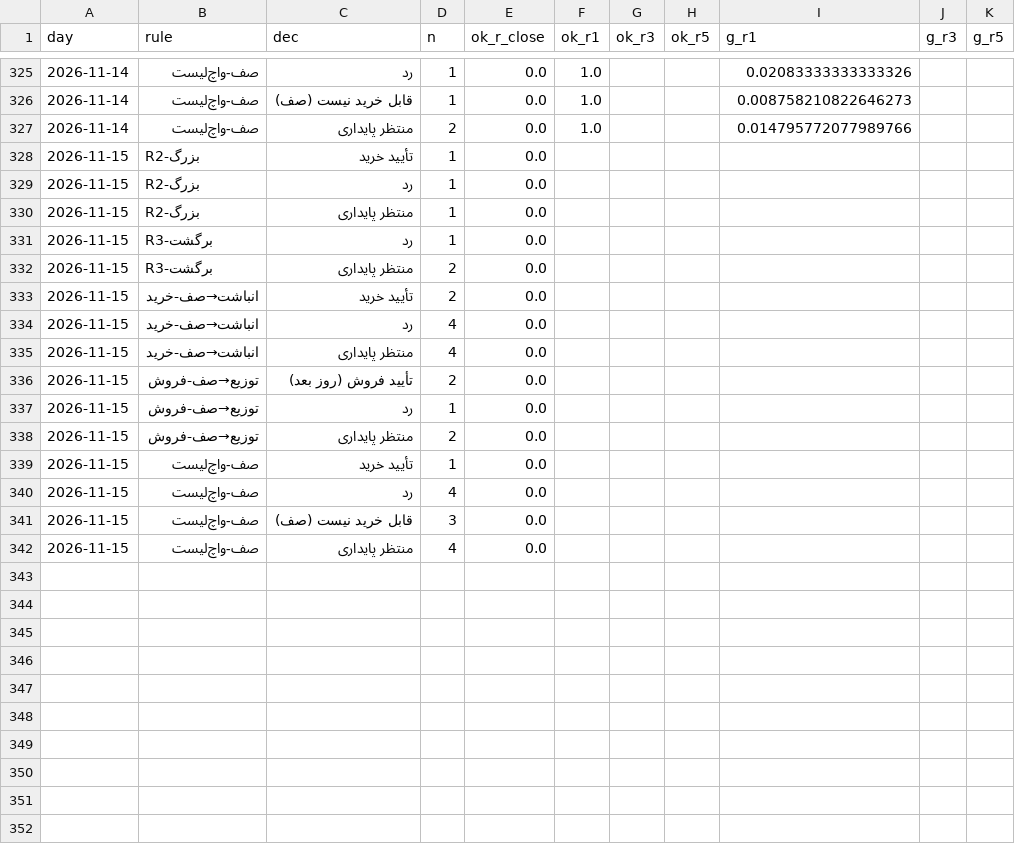
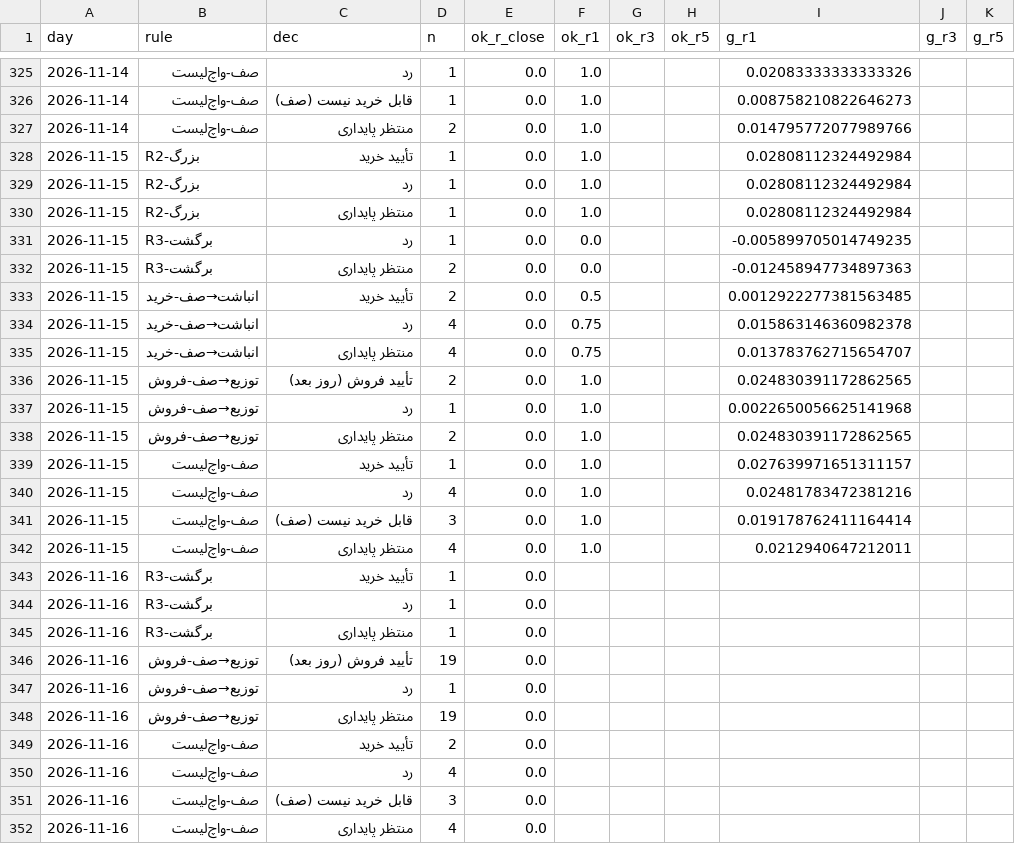
Before and after one commit to alitamizi/tse-model, a CSV file: state/metrics_daily.csv, drawn as a sheet; only a part is shown, gaps mark what is left out; the diff covers the shown part only.

```diff
--- a/state/metrics_daily.csv
+++ b/state/metrics_daily.csv
@@ -327,16 +327,26 @@ day,rule,dec,n,ok_r_close,ok_r1,ok_r3,ok_r5,g_r1,g_r3,g_r5
 2026-11-14,صف-واچ‌لیست,منتظر پایداری,2,0.0,1.0,,,0.014795772077989766,,
-2026-11-15,R2-بزرگ,تأیید خرید,1,0.0,,,,,,
-2026-11-15,R2-بزرگ,رد,1,0.0,,,,,,
-2026-11-15,R2-بزرگ,منتظر پایداری,1,0.0,,,,,,
-2026-11-15,R3-برگشت,رد,1,0.0,,,,,,
-2026-11-15,R3-برگشت,منتظر پایداری,2,0.0,,,,,,
-2026-11-15,انباشت→صف-خرید,تأیید خرید,2,0.0,,,,,,
-2026-11-15,انباشت→صف-خرید,رد,4,0.0,,,,,,
-2026-11-15,انباشت→صف-خرید,منتظر پایداری,4,0.0,,,,,,
-2026-11-15,توزیع→صف-فروش,تأیید فروش (روز بعد),2,0.0,,,,,,
-2026-11-15,توزیع→صف-فروش,رد,1,0.0,,,,,,
-2026-11-15,توزیع→صف-فروش,منتظر پایداری,2,0.0,,,,,,
-2026-11-15,صف-واچ‌لیست,تأیید خرید,1,0.0,,,,,,
-2026-11-15,صف-واچ‌لیست,رد,4,0.0,,,,,,
-2026-11-15,صف-واچ‌لیست,قابل خرید نیست (صف),3,0.0,,,,,,
-2026-11-15,صف-واچ‌لیست,منتظر پایداری,4,0.0,,,,,,
+2026-11-15,R2-بزرگ,تأیید خرید,1,0.0,1.0,,,0.02808112324492984,,
+2026-11-15,R2-بزرگ,رد,1,0.0,1.0,,,0.02808112324492984,,
+2026-11-15,R2-بزرگ,منتظر پایداری,1,0.0,1.0,,,0.02808112324492984,,
+2026-11-15,R3-برگشت,رد,1,0.0,0.0,,,-0.005899705014749235,,
+2026-11-15,R3-برگشت,منتظر پایداری,2,0.0,0.0,,,-0.012458947734897363,,
+2026-11-15,انباشت→صف-خرید,تأیید خرید,2,0.0,0.5,,,0.0012922277381563485,,
+2026-11-15,انباشت→صف-خرید,رد,4,0.0,0.75,,,0.015863146360982378,,
+2026-11-15,انباشت→صف-خرید,منتظر پایداری,4,0.0,0.75,,,0.013783762715654707,,
+2026-11-15,توزیع→صف-فروش,تأیید فروش (روز بعد),2,0.0,1.0,,,0.024830391172862565,,
+2026-11-15,توزیع→صف-فروش,رد,1,0.0,1.0,,,0.0022650056625141968,,
+2026-11-15,توزیع→صف-فروش,منتظر پایداری,2,0.0,1.0,,,0.024830391172862565,,
+2026-11-15,صف-واچ‌لیست,تأیید خرید,1,0.0,1.0,,,0.027639971651311157,,
+2026-11-15,صف-واچ‌لیست,رد,4,0.0,1.0,,,0.02481783472381216,,
+2026-11-15,صف-واچ‌لیست,قابل خرید نیست (صف),3,0.0,1.0,,,0.019178762411164414,,
+2026-11-15,صف-واچ‌لیست,منتظر پایداری,4,0.0,1.0,,,0.0212940647212011,,
+2026-11-16,R3-برگشت,تأیید خرید,1,0.0,,,,,,
+2026-11-16,R3-برگشت,رد,1,0.0,,,,,,
+2026-11-16,R3-برگشت,منتظر پایداری,1,0.0,,,,,,
+2026-11-16,توزیع→صف-فروش,تأیید فروش (روز بعد),19,0.0,,,,,,
+2026-11-16,توزیع→صف-فروش,رد,1,0.0,,,,,,
+2026-11-16,توزیع→صف-فروش,منتظر پایداری,19,0.0,,,,,,
+2026-11-16,صف-واچ‌لیست,تأیید خرید,2,0.0,,,,,,
+2026-11-16,صف-واچ‌لیست,رد,4,0.0,,,,,,
+2026-11-16,صف-واچ‌لیست,قابل خرید نیست (صف),3,0.0,,,,,,
+2026-11-16,صف-واچ‌لیست,منتظر پایداری,4,0.0,,,,,,
```
Also changed, not shown: 89 edited cells elsewhere in this file, state/five_scores.csv, state/opt_signals.csv, 10 other files.
